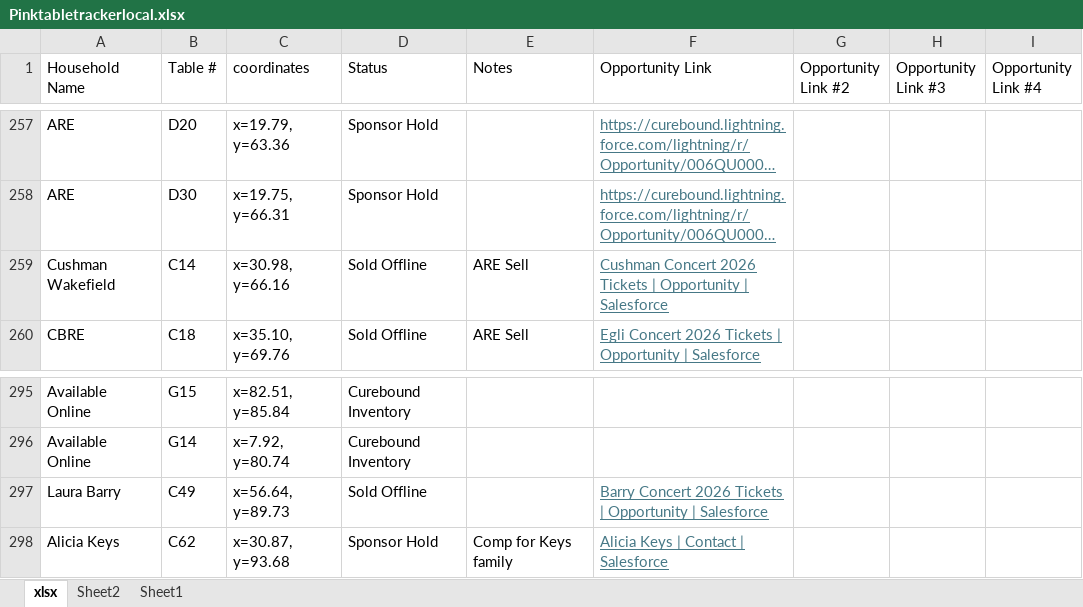
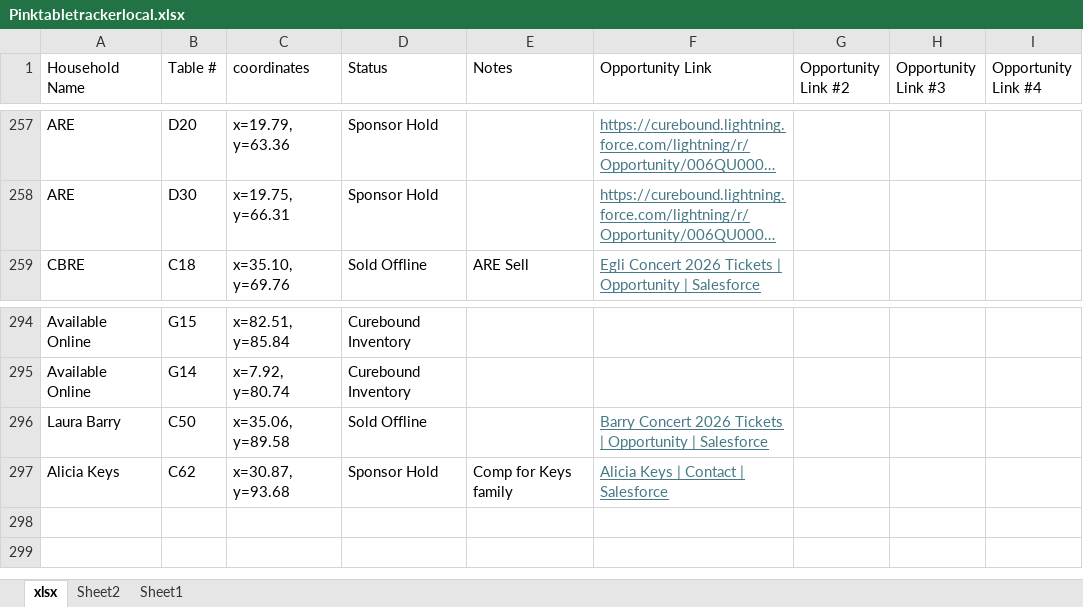
Before and after one commit to jestr-collab/TableTracker, an Excel workbook: Pinktabletrackerlocal.xlsx, sheet xlsx, drawn as a sheet; only a part is shown, gaps mark what is left out; long unchanged cells end in …; values as stored, in another font and other column widths than the file's, no borders; removed rows and columns are numbered as before the commit, all else as after; the diff names each change by its address in the sheet, - before the commit and + after, or states it on an @@ line.

Commit message:
Update local seating data

```diff
--- a/Pinktabletrackerlocal.xlsx (sheet xlsx)
+++ b/Pinktabletrackerlocal.xlsx (sheet xlsx)
-row 259: Cushman Wakefield | C14 | x=30.98, y=66.16 | Sold Offline | ARE Sell | Cushman Concert 2026 Tickets | Opportunity | Salesforce
-B296 (Table #): C49
+B296 (Table #): C50
-C296 (coordinates): x=56.64, y=89.73
+C296 (coordinates): x=35.06, y=89.58
```
